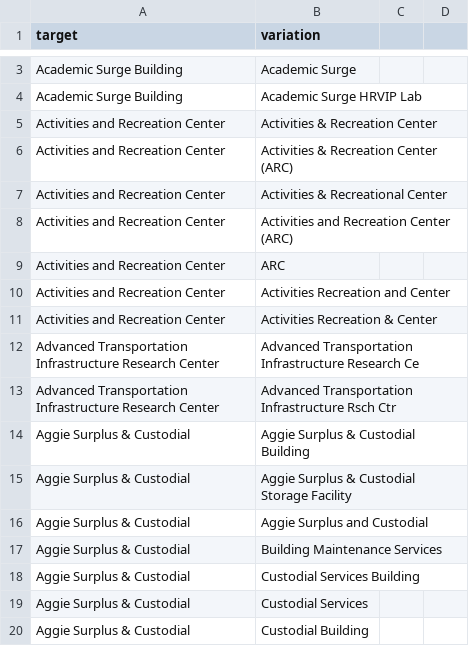
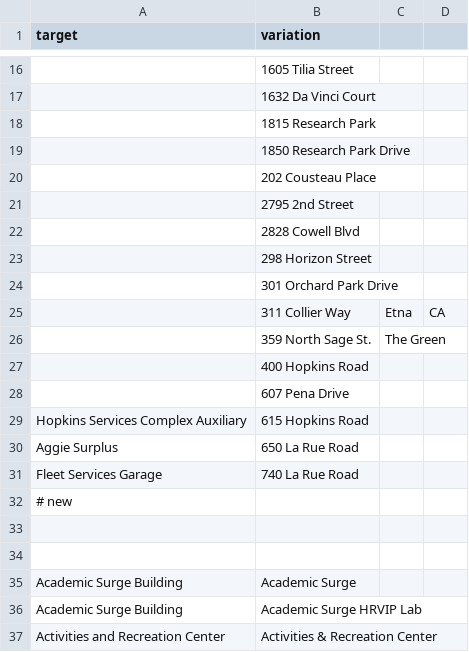
Before and after one commit to datalab-dev/covid_worksite_exposure, a CSV file: data/building_dictionary.csv, drawn as a sheet; only a part is shown, gaps mark what is left out; the shorter side is filled out with more unchanged rows; the diff covers the shown part only; the diff names each change by its address in the sheet, - before the commit and + after, or states it on an @@ line.

```diff
--- a/data/building_dictionary.csv
+++ b/data/building_dictionary.csv
+row 16:  | 1605 Tilia Street
+row 17:  | 1632 Da Vinci Court
+row 18:  | 1815 Research Park
+row 19:  | 1850 Research Park Drive
+row 20:  | 202 Cousteau Place
+row 21:  | 2795 2nd Street
+row 22:  | 2828 Cowell Blvd
+row 23:  | 298 Horizon Street
+row 24:  | 301 Orchard Park Drive
+row 25:  | 311 Collier Way | Etna | CA
+row 26:  | 359 North Sage St. | The Green
+row 27:  | 400 Hopkins Road
+row 28:  | 607 Pena Drive
+row 29: Hopkins Services Complex Auxiliary | 615 Hopkins Road
+row 30: Aggie Surplus | 650 La Rue Road
+row 31: Fleet Services Garage | 740 La Rue Road
+row 32: # new
+row 33: (empty)
+row 34: (empty)
```
Also changed, not shown: 15 added rows, 1 removed row and 1 edited cell elsewhere in this file.
